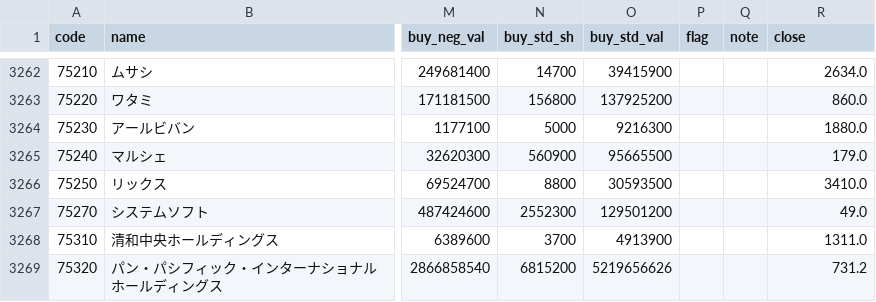
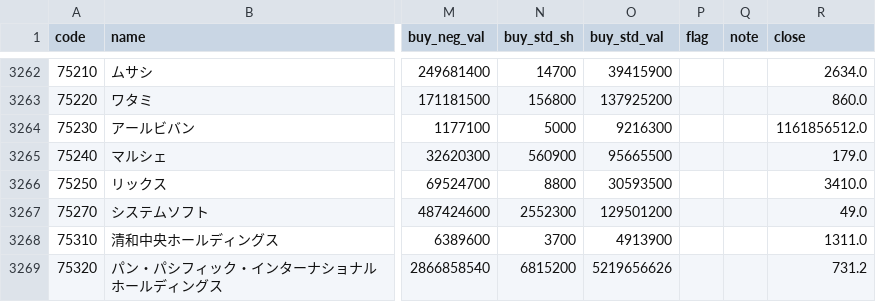
Before and after one commit to nakaneoxy-tech/margin-tracker, a CSV file: data/daily/2026-10-15.csv, drawn as a sheet; only a part is shown, gaps mark what is left out; the diff names each change by its address in the sheet, - before the commit and + after, or states it on an @@ line.

```diff
--- a/data/daily/2026-10-15.csv
+++ b/data/daily/2026-10-15.csv
-R3264 (close): 1880.0
+R3264 (close): 1161856512.0
```
Also changed, not shown: data/daily/2026-10-13.csv, data/daily/2026-10-14.csv, 17 other files.
